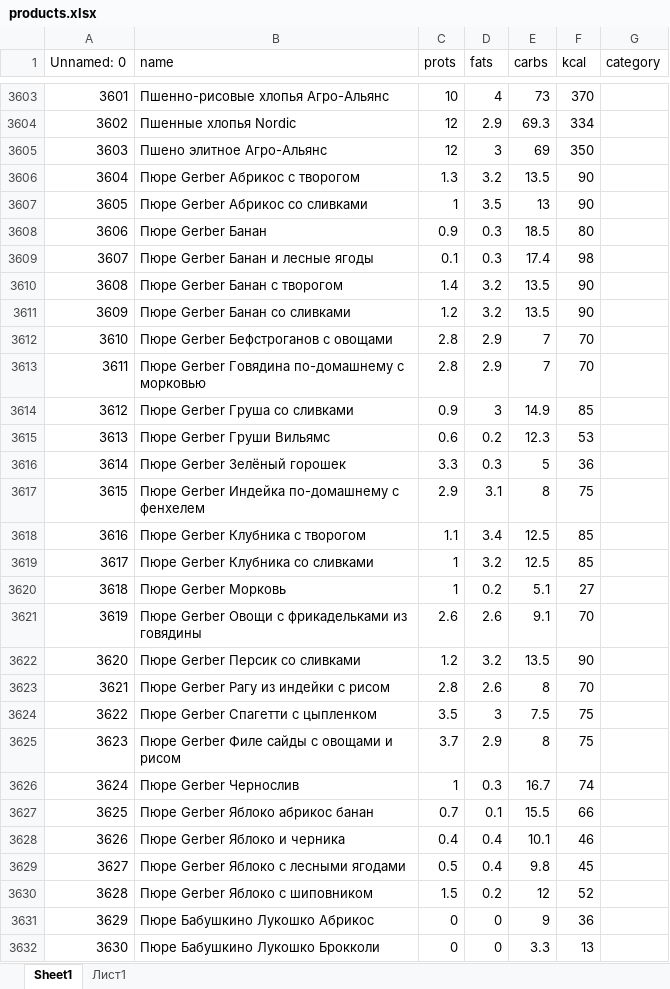
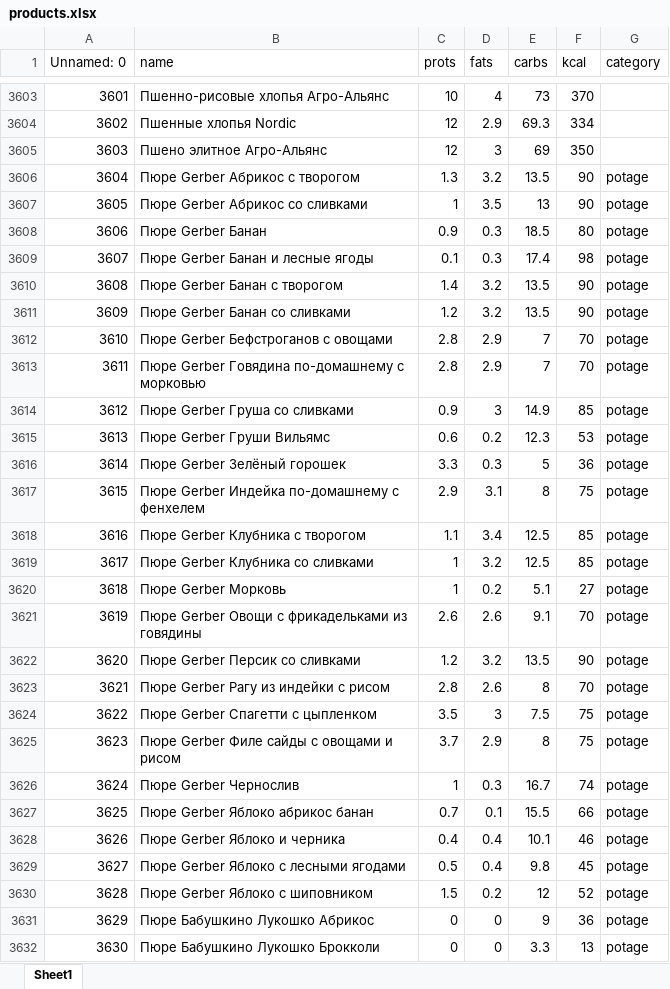
Before and after one commit to reiho/GluomYOLO, an Excel workbook: products.xlsx, sheet Sheet1, drawn as a sheet; only a part is shown, gaps mark what is left out; values as stored, in another font and other column widths than the file's, no cell formats; charts and pictures not drawn; the diff covers the shown part only; the diff names each change by its address in the sheet, - before the commit and + after, or states it on an @@ line.

```diff
--- a/products.xlsx (sheet Sheet1)
+++ b/products.xlsx (sheet Sheet1)
-sheet tab: Лист1
-G3606:G3632 (category): (empty)
+G3606:G3632 (category): potage
```
Also changed, not shown: 23 added rows and 647 edited cells elsewhere in this sheet, cell formats, charts or pictures.
